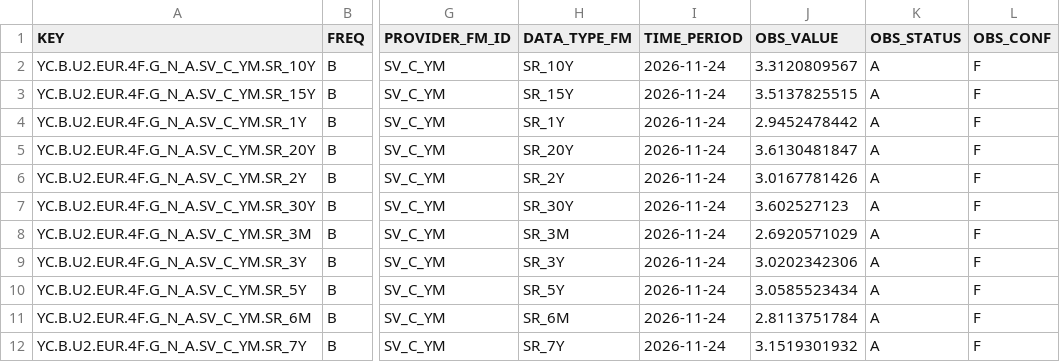
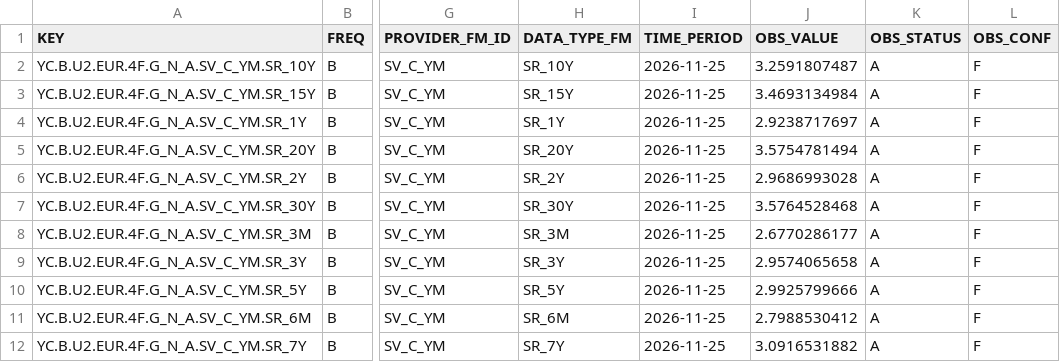
Before and after one commit to aleandradewo-collab/ccr-exposure-engine, a CSV file: data/ecb_raw.csv, drawn as a sheet; only a part is shown, gaps mark what is left out; the diff names each change by its address in the sheet, - before the commit and + after, or states it on an @@ line.

```diff
--- a/data/ecb_raw.csv
+++ b/data/ecb_raw.csv
-I2:I12 (TIME_PERIOD): 2026-11-24
+I2:I12 (TIME_PERIOD): 2026-11-25
-J2 (OBS_VALUE): 3.3120809567
+J2 (OBS_VALUE): 3.2591807487
-J3 (OBS_VALUE): 3.5137825515
+J3 (OBS_VALUE): 3.4693134984
-J4 (OBS_VALUE): 2.9452478442
+J4 (OBS_VALUE): 2.9238717697
-J5 (OBS_VALUE): 3.6130481847
+J5 (OBS_VALUE): 3.5754781494
-J6 (OBS_VALUE): 3.0167781426
+J6 (OBS_VALUE): 2.9686993028
-J7 (OBS_VALUE): 3.602527123
+J7 (OBS_VALUE): 3.5764528468
-J8 (OBS_VALUE): 2.6920571029
+J8 (OBS_VALUE): 2.6770286177
-J9 (OBS_VALUE): 3.0202342306
+J9 (OBS_VALUE): 2.9574065658
-J10 (OBS_VALUE): 3.0585523434
+J10 (OBS_VALUE): 2.9925799666
-J11 (OBS_VALUE): 2.8113751784
+J11 (OBS_VALUE): 2.7988530412
-J12 (OBS_VALUE): 3.1519301932
+J12 (OBS_VALUE): 3.0916531882
```
Also changed, not shown: 2 other files.
